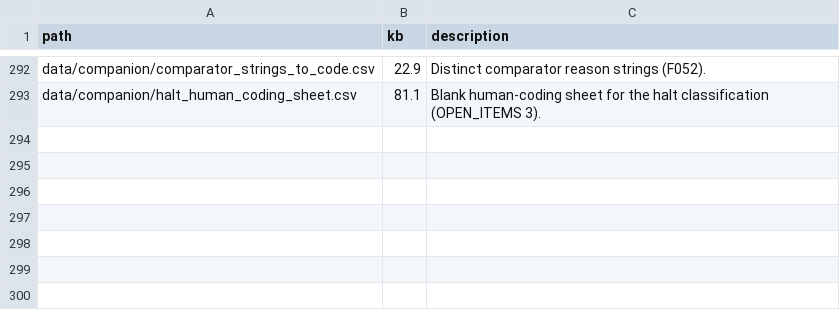
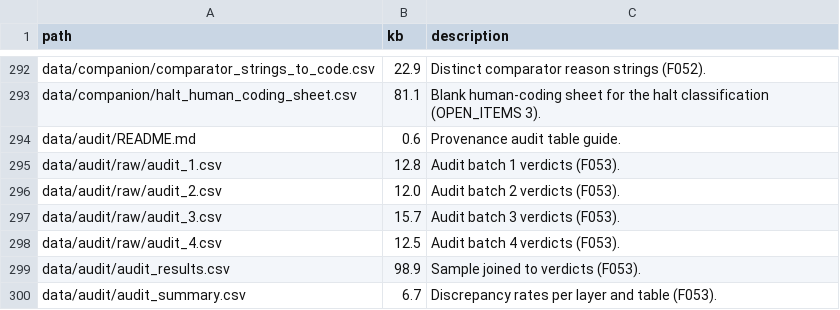
Before and after one commit to charlesyapai/5001paper, a CSV file: MANIFEST.csv, drawn as a sheet; only a part is shown, gaps mark what is left out.

```diff
--- a/MANIFEST.csv
+++ b/MANIFEST.csv
@@ -293 +293,8 @@ data/companion/comparator_strings_to_code.csv,22.9,"Distinct comparator reason s
 data/companion/halt_human_coding_sheet.csv,81.1,"Blank human-coding sheet for the halt classification (OPEN_ITEMS 3)."
+data/audit/README.md,0.6,"Provenance audit table guide."
+data/audit/raw/audit_1.csv,12.8,"Audit batch 1 verdicts (F053)."
+data/audit/raw/audit_2.csv,12.0,"Audit batch 2 verdicts (F053)."
+data/audit/raw/audit_3.csv,15.7,"Audit batch 3 verdicts (F053)."
+data/audit/raw/audit_4.csv,12.5,"Audit batch 4 verdicts (F053)."
+data/audit/audit_results.csv,98.9,"Sample joined to verdicts (F053)."
+data/audit/audit_summary.csv,6.7,"Discrepancy rates per layer and table (F053)."
```
Also changed, not shown: research/findings/findings_ledger.csv, 10 other files.
